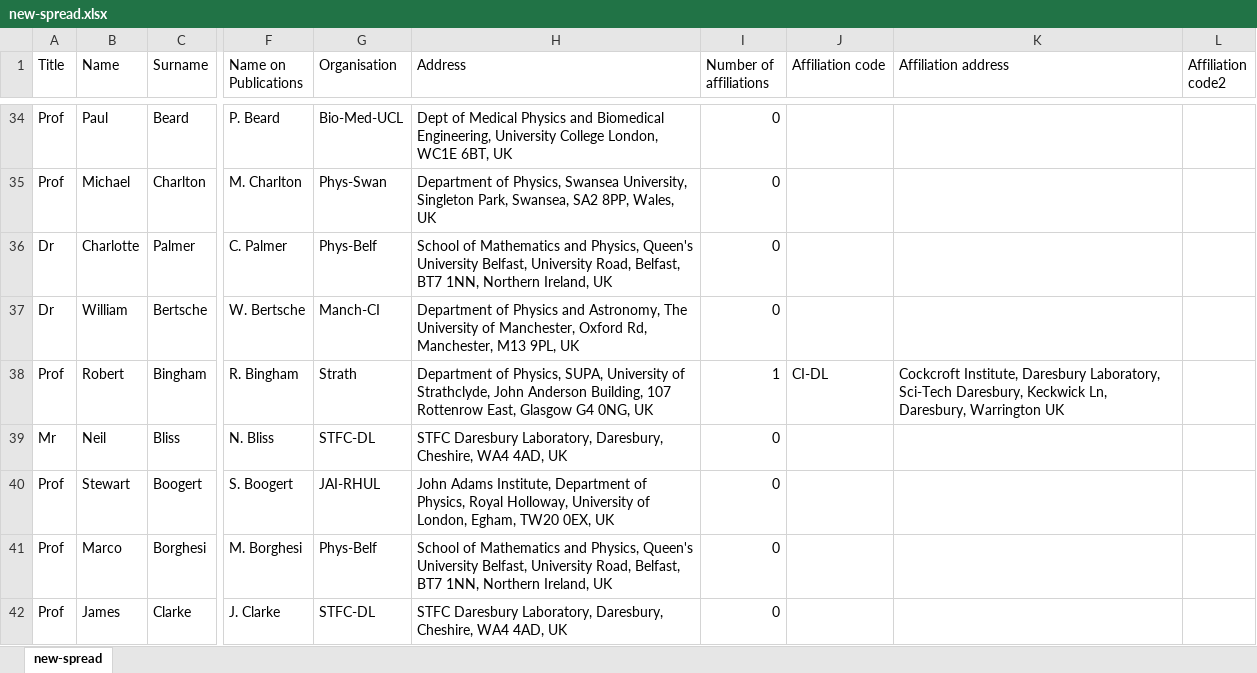
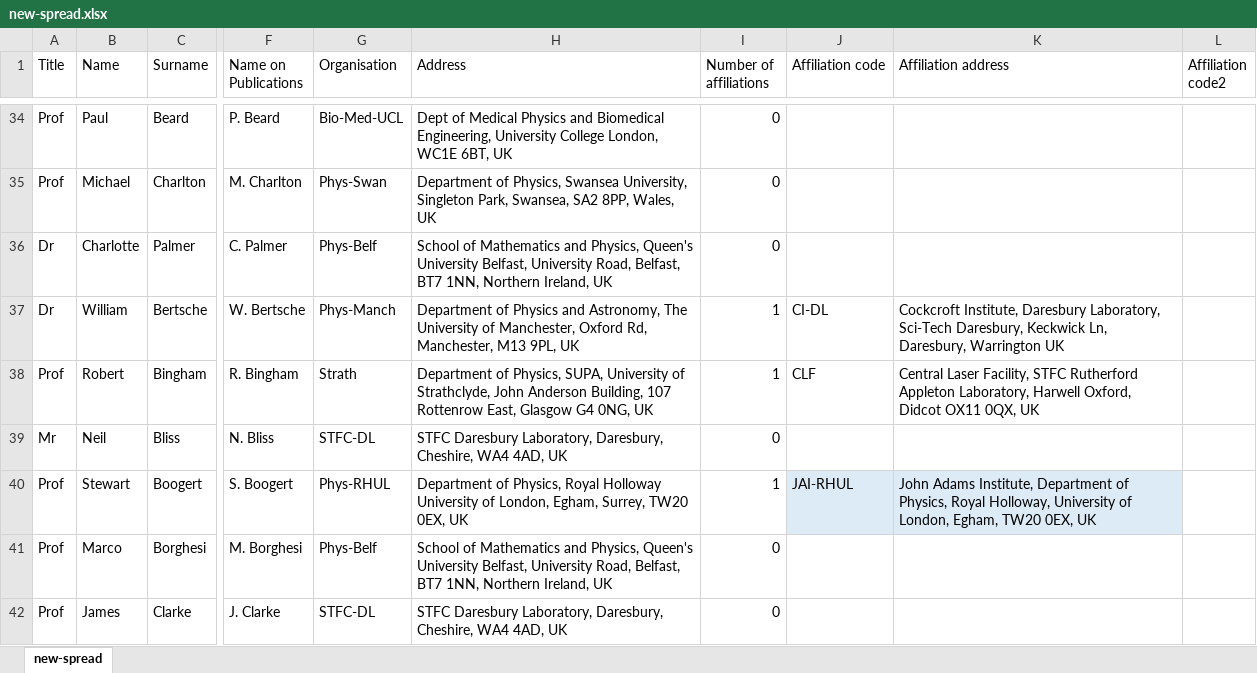
Before and after one commit to longkr/LhARA-Collaboration-lists, an Excel workbook: 11-CollaborationList/new-spread.xlsx, sheet new-spread, drawn as a sheet; only a part is shown, gaps mark what is left out; values as stored, in another font and other column widths than the file's, no borders; table styles not drawn; the diff covers the shown part only; the diff names each change by its address in the sheet, - before the commit and + after, or states it on an @@ line.

```diff
--- a/11-CollaborationList/new-spread.xlsx (sheet new-spread)
+++ b/11-CollaborationList/new-spread.xlsx (sheet new-spread)
-G37 (Organisation): Manch-CI
+G37 (Organisation): Phys-Manch
-I37 (Number of affiliations): 0
+I37 (Number of affiliations): 1
-J37 (Affiliation code): (empty)
+J37 (Affiliation code): CI-DL
-K37 (Affiliation address): (empty)
+K37 (Affiliation address): Cockcroft Institute, Daresbury Laboratory, Sci-Tech Daresbury, Keckwick Ln, Daresbury, Warrington UK
-J38 (Affiliation code): CI-DL
+J38 (Affiliation code): CLF
-K38 (Affiliation address): Cockcroft Institute, Daresbury Laboratory, Sci-Tech Daresbury, Keckwick Ln, Daresbury, Warrington UK
+K38 (Affiliation address): Central Laser Facility, STFC Rutherford Appleton Laboratory, Harwell Oxford, Didcot OX11 0QX, UK
-G40 (Organisation): JAI-RHUL
+G40 (Organisation): Phys-RHUL
-H40 (Address): John Adams Institute, Department of Physics, Royal Holloway, University of London, Egham, TW20 0EX,…
+H40 (Address): Department of Physics, Royal Holloway University of London, Egham, Surrey, TW20 0EX,…
-I40 (Number of affiliations): 0
+I40 (Number of affiliations): 1
-J40 (Affiliation code): (empty)
+J40 (Affiliation code): JAI-RHUL
-J40:K40 fill: none
+J40:K40 fill: #DDEBF7
-K40 (Affiliation address): (empty)
+K40 (Affiliation address): John Adams Institute, Department of Physics, Royal Holloway, University of London, Egham, TW20 0EX, UK
```
Also changed, not shown: 51 edited cells and cell formats elsewhere in this sheet, 4 other files.
